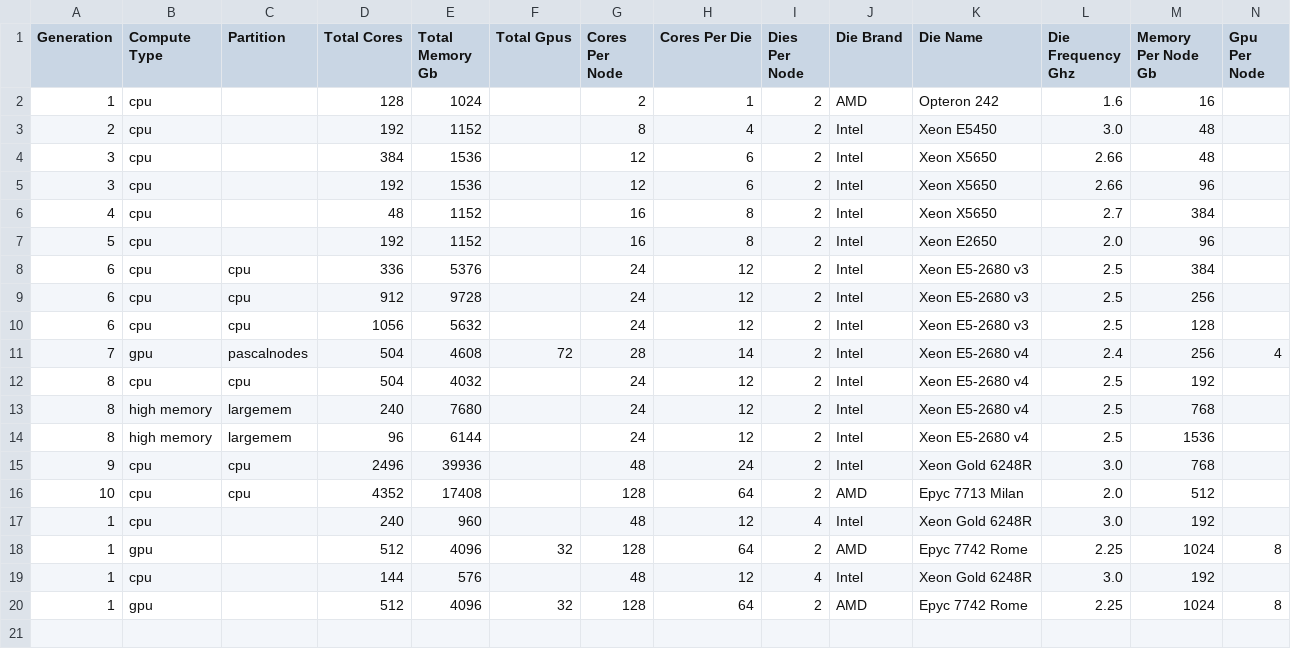
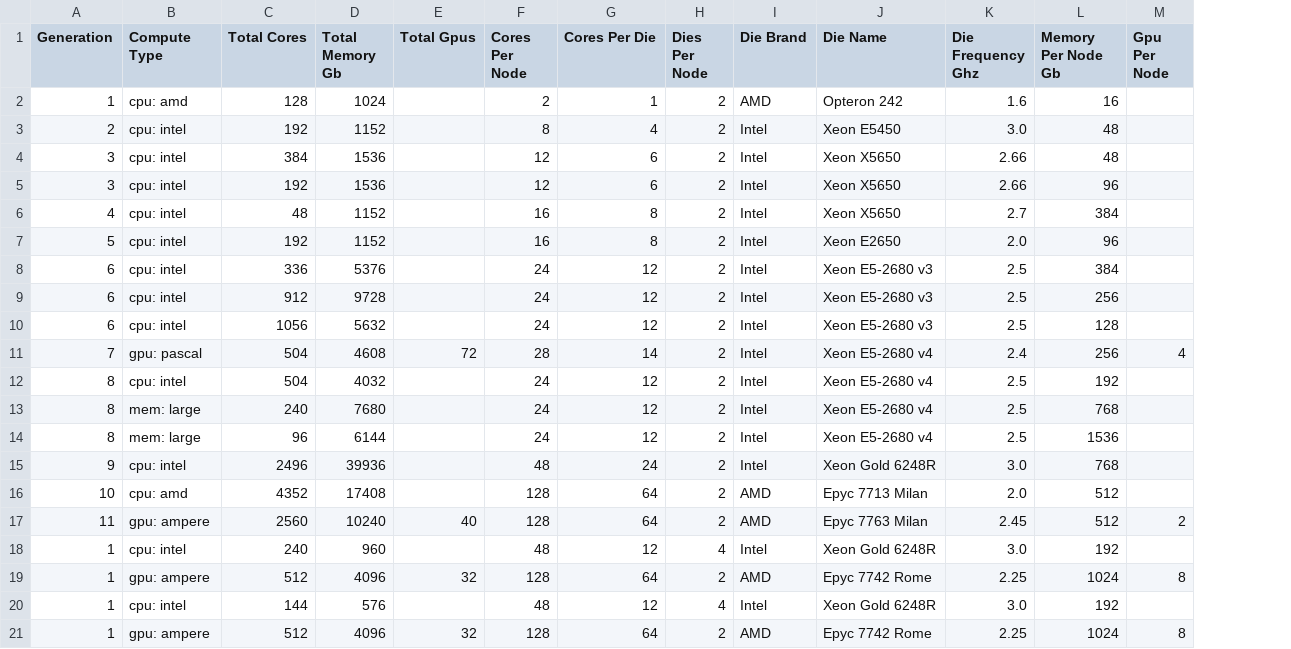
Before and after one commit to Premas/uabrc.github.io, a CSV file: cheaha/res/hardware_full_all.csv, drawn as a sheet; only a part is shown; removed rows and columns are numbered as before the commit, all else as after; rows hold the shown columns only; the diff names each change by its address in the sheet, - before the commit and + after, or states it on an @@ line.

```diff
--- a/cheaha/res/hardware_full_all.csv
+++ b/cheaha/res/hardware_full_all.csv
-column C (Partition), rows 8-16: cpu | cpu | cpu | pascalnodes | cpu | largemem | largemem | cpu | cpu
-B2 (Compute Type): cpu
+B2 (Compute Type): cpu: amd
-B3:B10 (Compute Type): cpu
+B3:B10 (Compute Type): cpu: intel
-B11 (Compute Type): gpu
+B11 (Compute Type): gpu: pascal
-B12 (Compute Type): cpu
+B12 (Compute Type): cpu: intel
-B13:B14 (Compute Type): high memory
+B13:B14 (Compute Type): mem: large
-B15 (Compute Type): cpu
+B15 (Compute Type): cpu: intel
-B16 (Compute Type): cpu
+B16 (Compute Type): cpu: amd
+row 17: 11 | gpu: ampere | 2560 | 10240 | 40 | 128 | 64 | 2 | AMD | Epyc 7763 Milan | 2.45 | 512 | 2
-B18 (Compute Type): cpu
+B18 (Compute Type): cpu: intel
-B19 (Compute Type): gpu
+B19 (Compute Type): gpu: ampere
-B20 (Compute Type): cpu
+B20 (Compute Type): cpu: intel
-B21 (Compute Type): gpu
+B21 (Compute Type): gpu: ampere
```
Also changed, not shown: cheaha/res/flops_hpc.csv, 11 other files.
